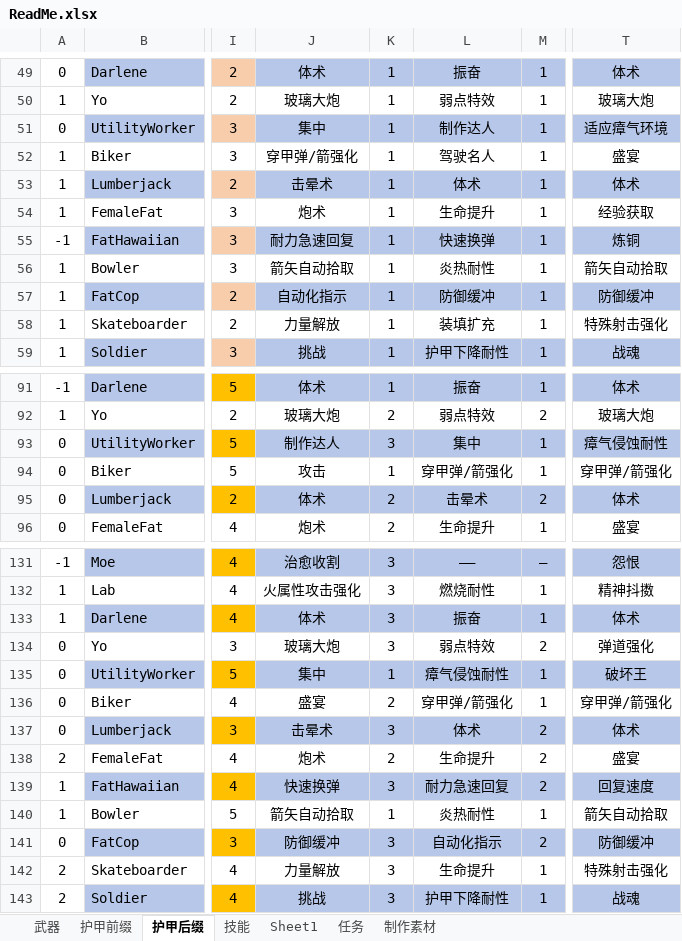
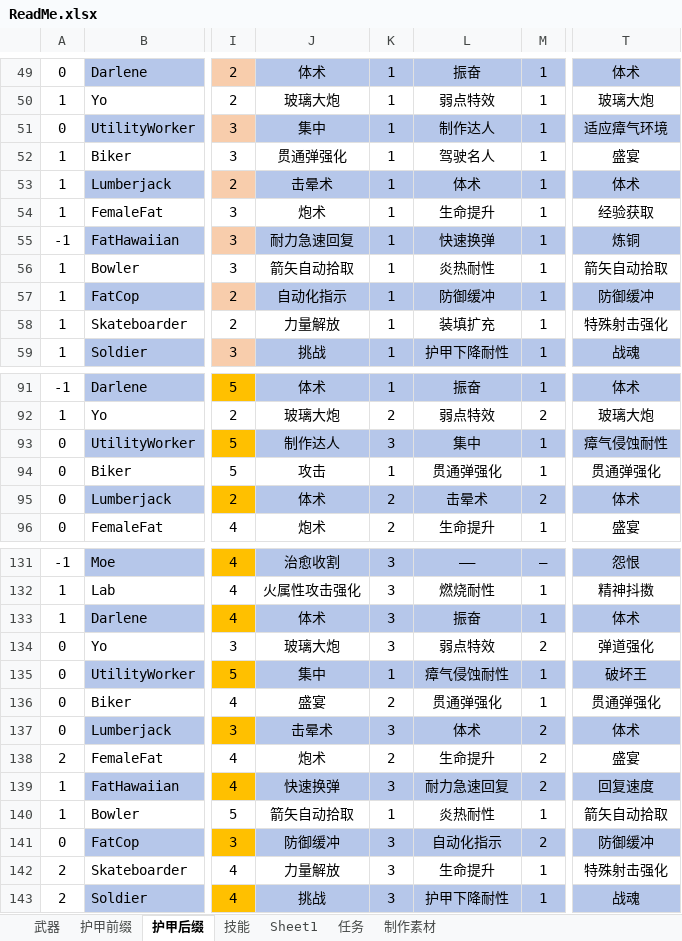
Before and after one commit to DreamBlueSun/7daystodie, an Excel workbook: IridescentAlchemy-TraceOfBattle/ReadMe.xlsx, sheet 护甲后缀, drawn as a sheet; only a part is shown, gaps mark what is left out; values as stored, in another font and other column widths than the file's, no borders; the diff names each change by its address in the sheet, - before the commit and + after, or states it on an @@ line.

Commit message:
IridescentAlchemy-TraceOfBattle 弹药节约、强化

```diff
--- a/IridescentAlchemy-TraceOfBattle/ReadMe.xlsx (sheet 护甲后缀)
+++ b/IridescentAlchemy-TraceOfBattle/ReadMe.xlsx (sheet 护甲后缀)
-J52: 穿甲弹/箭强化
+J52: 贯通弹强化
-L94: 穿甲弹/箭强化
+L94: 贯通弹强化
-T94: 穿甲弹/箭强化
+T94: 贯通弹强化
-L136: 穿甲弹/箭强化
+L136: 贯通弹强化
-T136: 穿甲弹/箭强化
+T136: 贯通弹强化
```
Also changed, not shown: 8 other files.
